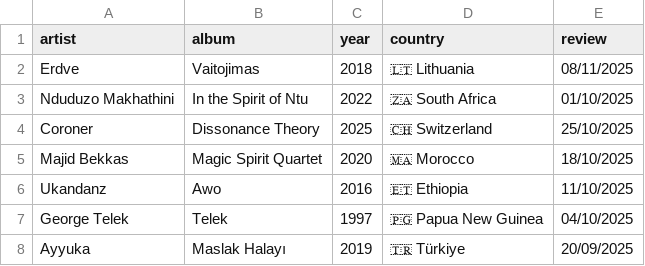
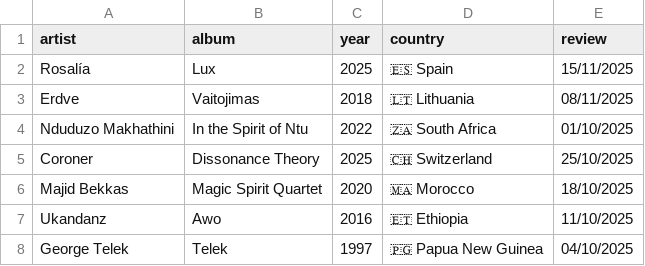
Before and after one commit to FrankKair/FrankKair.github.io, a CSV file: music.csv, drawn as a sheet; only a part is shown; the shorter side is filled out with more unchanged rows.

```diff
--- a/music.csv
+++ b/music.csv
@@ -1,2 +1,3 @@
 artist,album,year,country,review
+Rosalía,Lux,2025,🇪🇸 Spain,15/11/2025
 Erdve,Vaitojimas,2018,🇱🇹 Lithuania,08/11/2025
```
Also changed, not shown: books-to-read.csv, books.csv, 6 other files.
